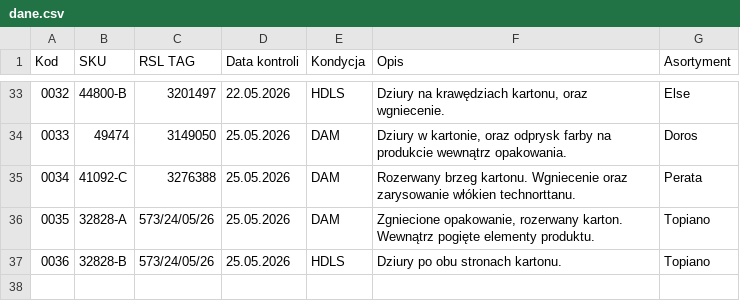
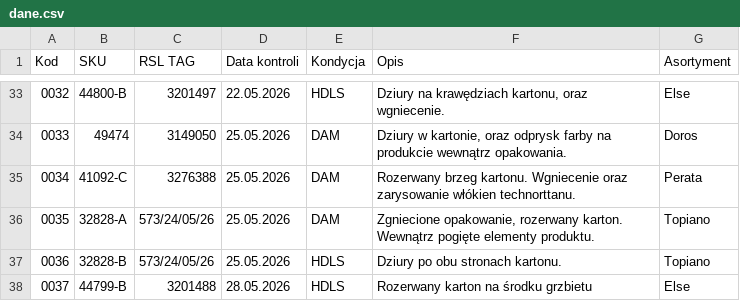
Before and after one commit to logi-meblob/katalog-kontroli, a CSV file: dane.csv, drawn as a sheet; only a part is shown, gaps mark what is left out; the diff names each change by its address in the sheet, - before the commit and + after, or states it on an @@ line.

Commit message:
Fix CSV formatting and add new entries

```diff
--- a/dane.csv
+++ b/dane.csv
+row 38: 0037 | 44799-B | 3201488 | 28.05.2026 | HDLS | Rozerwany karton na środku grzbietu | Else
```
